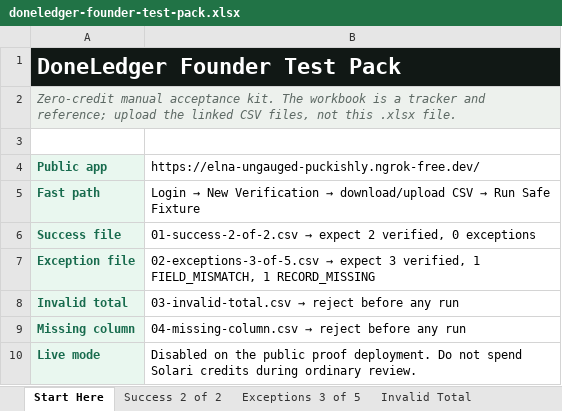
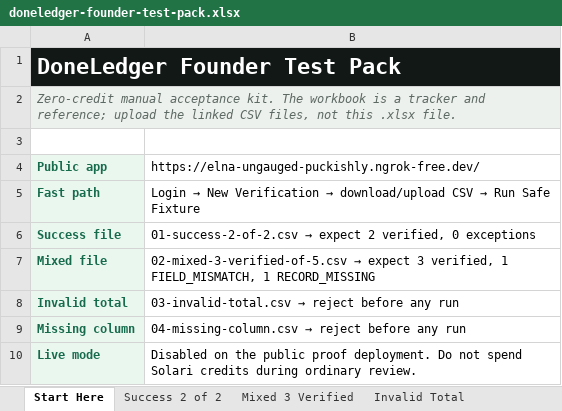
Before and after one commit to kevinmarty69/solari-cookbook, an Excel workbook: examples/doneledger/outputs/01a05d25-9174-7372-bf52-94f74ee90862/doneledger-founder-test-pack.xlsx, sheet Start Here, drawn as a sheet; values as stored, in another font and other column widths than the file's, no borders; removed rows and columns are numbered as before the commit, all else as after; the diff names each change by its address in the sheet, - before the commit and + after, or states it on an @@ line.

Commit message:
fix(doneledger): clarify founder fixture pack

```diff
--- a/examples/doneledger/outputs/01a05d25-9174-7372-bf52-94f74ee90862/doneledger-founder-test-pack.xlsx (sheet Start Here)
+++ b/examples/doneledger/outputs/01a05d25-9174-7372-bf52-94f74ee90862/doneledger-founder-test-pack.xlsx (sheet Start Here)
-sheet tab: Exceptions 3 of 5
+sheet tab: Mixed 3 Verified
-row 7: Exception file | 02-exceptions-3-of-5.csv → expect 3 verified, 1 FIELD_MISMATCH, 1 RECORD_MISSING
+row 7: Mixed file | 02-mixed-3-verified-of-5.csv → expect 3 verified, 1 FIELD_MISMATCH, 1 RECORD_MISSING
```
Also changed, not shown: sheet Mixed 3 Verified, sheet Acceptance Checklist, 6 other files.
